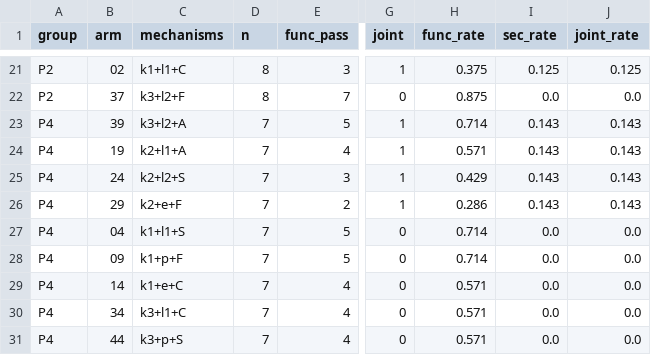
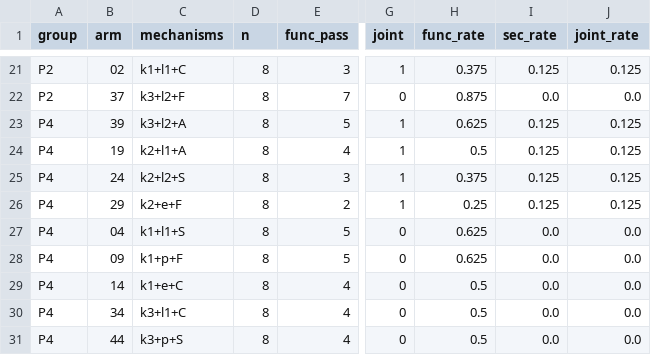
Before and after one commit to Halina928/vibe-coding-recurrence-benchmark, a CSV file: experiments/susvibes_harness_sec/results/all_results.csv, drawn as a sheet; only a part is shown, gaps mark what is left out; the diff names each change by its address in the sheet, - before the commit and + after, or states it on an @@ line.

```diff
--- a/experiments/susvibes_harness_sec/results/all_results.csv
+++ b/experiments/susvibes_harness_sec/results/all_results.csv
-D23:D31 (n): 7
+D23:D31 (n): 8
-H23 (func_rate): 0.714
+H23 (func_rate): 0.625
-I23:I26 (sec_rate): 0.143
+I23:I26 (sec_rate): 0.125
-J23:J26 (joint_rate): 0.143
+J23:J26 (joint_rate): 0.125
-H24 (func_rate): 0.571
+H24 (func_rate): 0.5
-H25 (func_rate): 0.429
+H25 (func_rate): 0.375
-H26 (func_rate): 0.286
+H26 (func_rate): 0.25
-H27:H28 (func_rate): 0.714
+H27:H28 (func_rate): 0.625
-H29:H31 (func_rate): 0.571
+H29:H31 (func_rate): 0.5
```
Also changed, not shown: experiments/susvibes_harness_sec/results/P4/results.csv, experiments/susvibes_harness_sec/results/per_task.csv, 2 other files.
